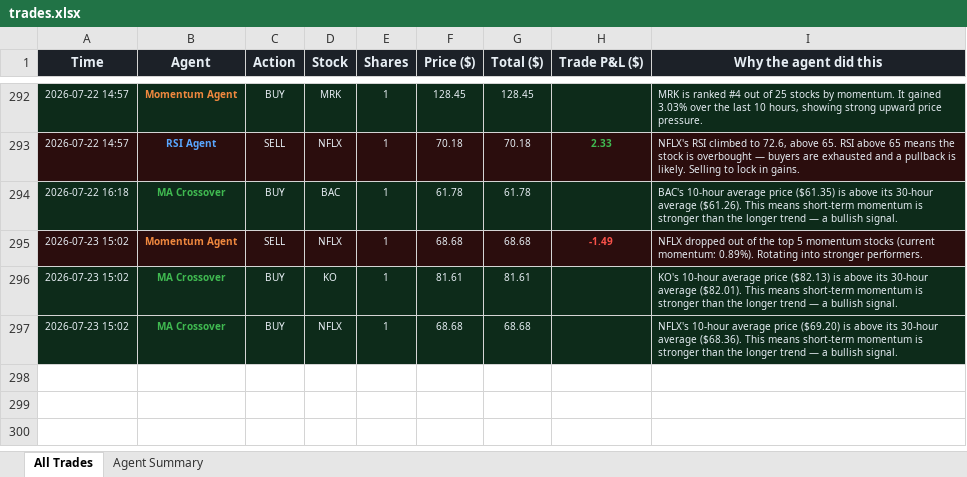
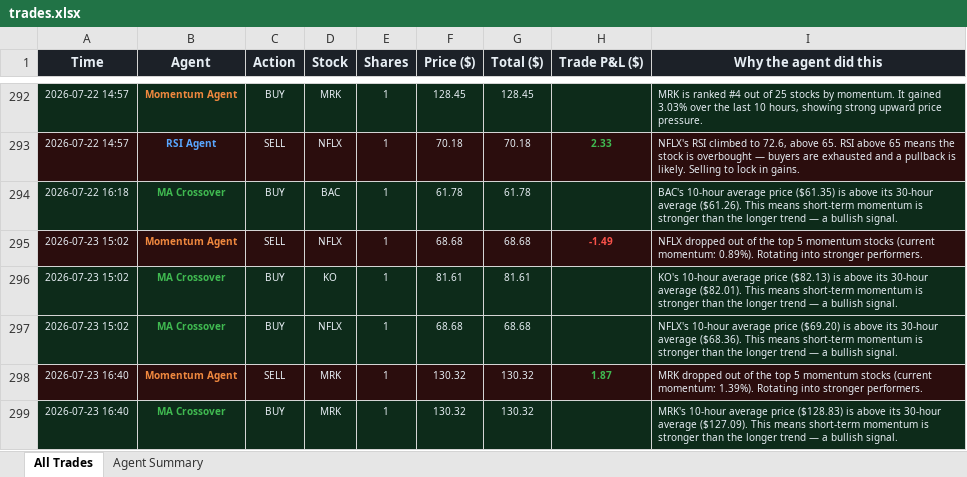
Before and after one commit to Gigantatoll/paper-trading, an Excel workbook: data/trades.xlsx, sheet All Trades, drawn as a sheet; only a part is shown, gaps mark what is left out; values as stored, in another font and other column widths than the file's, no borders; the diff names each change by its address in the sheet, - before the commit and + after, or states it on an @@ line.

```diff
--- a/data/trades.xlsx (sheet All Trades)
+++ b/data/trades.xlsx (sheet All Trades)
+row 298: 2026-07-23 16:40 | Momentum Agent | SELL | MRK | 1 | 130.32 | 130.32 | 1.87 | MRK dropped out of the top 5 momentum stocks (current momentum: 1.39%). Rotating into stronger performers.
+row 299: 2026-07-23 16:40 | MA Crossover | BUY | MRK | 1 | 130.32 | 130.32 |  | MRK's 10-hour average price ($128.83) is above its 30-hour average ($127.09). This means short-term momentum is stronger than the longer trend — a bullish signal.
```
Also changed, not shown: sheet Agent Summary, 6 other files.
